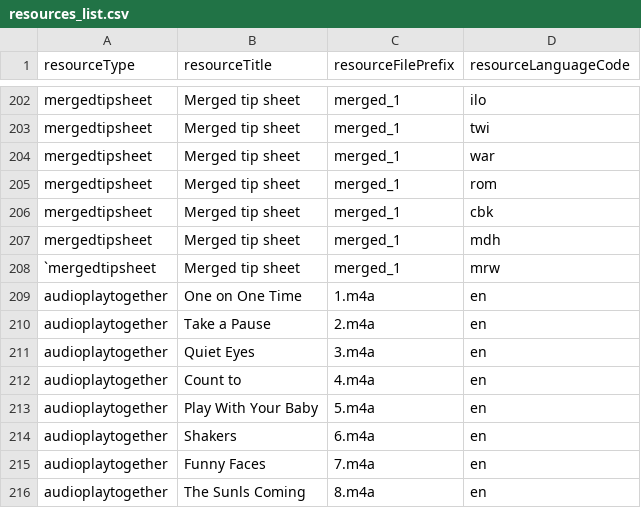
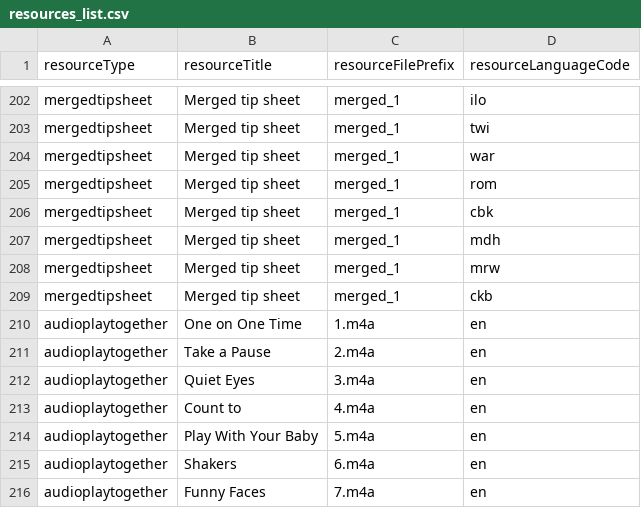
Before and after one commit to sylviawakoli/covid-parenting-website, a CSV file: src/assets/resources/resources_list.csv, drawn as a sheet; only a part is shown, gaps mark what is left out; the shorter side is filled out with more unchanged rows.

```diff
--- a/src/assets/resources/resources_list.csv
+++ b/src/assets/resources/resources_list.csv
@@ -207,3 +207,4 @@ mergedtipsheet,Merged tip sheet,merged_1,cbk
 mergedtipsheet,Merged tip sheet,merged_1,mdh
-`mergedtipsheet,Merged tip sheet,merged_1,mrw
+mergedtipsheet,Merged tip sheet,merged_1,mrw
+mergedtipsheet,Merged tip sheet,merged_1,ckb
 audioplaytogether,One on One Time,1.m4a,en
```
Also changed, not shown: 2 other files.
